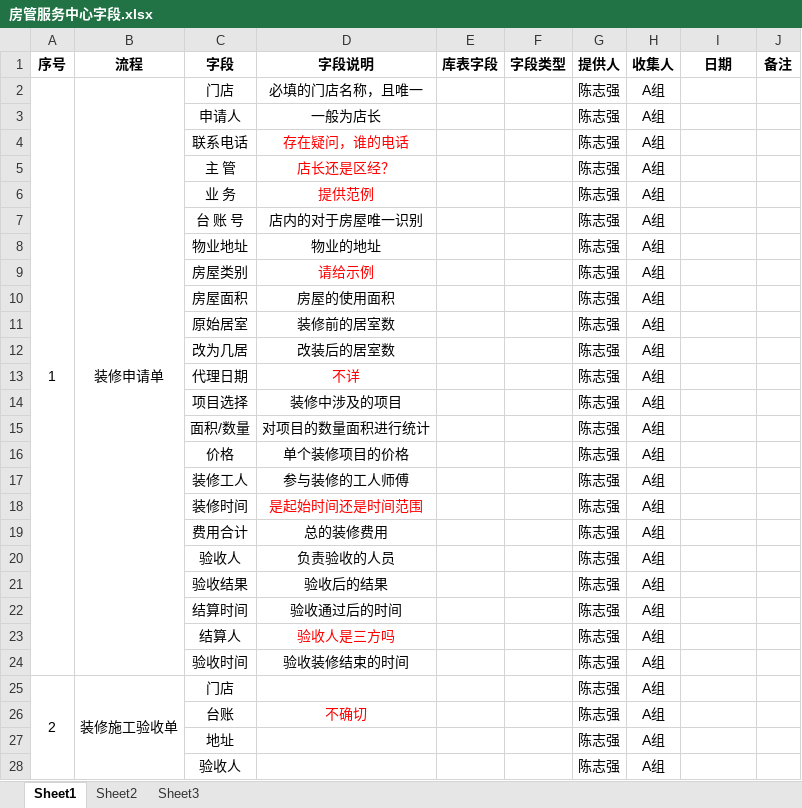
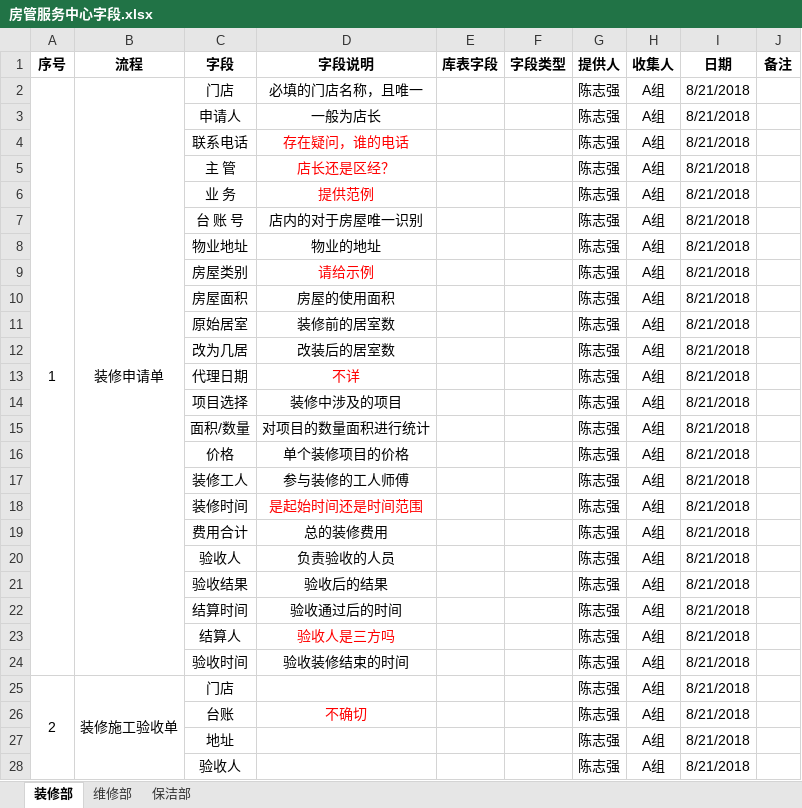
Before and after one commit to Skye-leo/ZT-doc, an Excel workbook: 房管服务中心字段.xlsx, sheet 装修部, drawn as a sheet; only a part is shown; values as stored, in another font and other column widths than the file's, no borders; the diff covers the shown part only; the diff names each change by its address in the sheet, - before the commit and + after, or states it on an @@ line.

```diff
--- a/房管服务中心字段.xlsx (sheet 装修部)
+++ b/房管服务中心字段.xlsx (sheet 装修部)
-sheet tab: Sheet1
+sheet tab: 装修部
-sheet tab: Sheet2
+sheet tab: 维修部
-sheet tab: Sheet3
+sheet tab: 保洁部
-I2:I28 (日期): (empty)
+I2:I28 (日期): 8/21/2018
```
Also changed, not shown: other rows of this sheet, sheet 维修部, sheet 保洁部.
